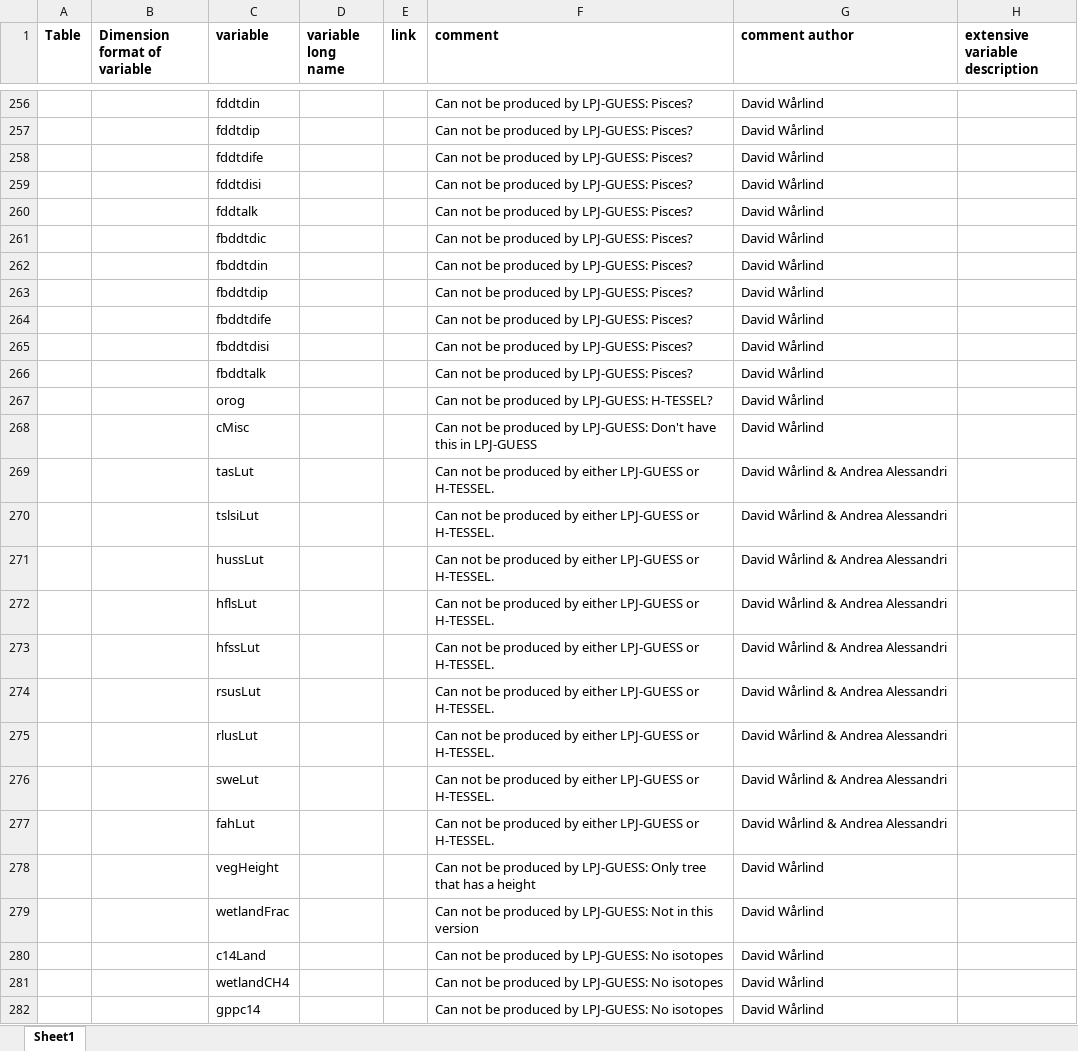
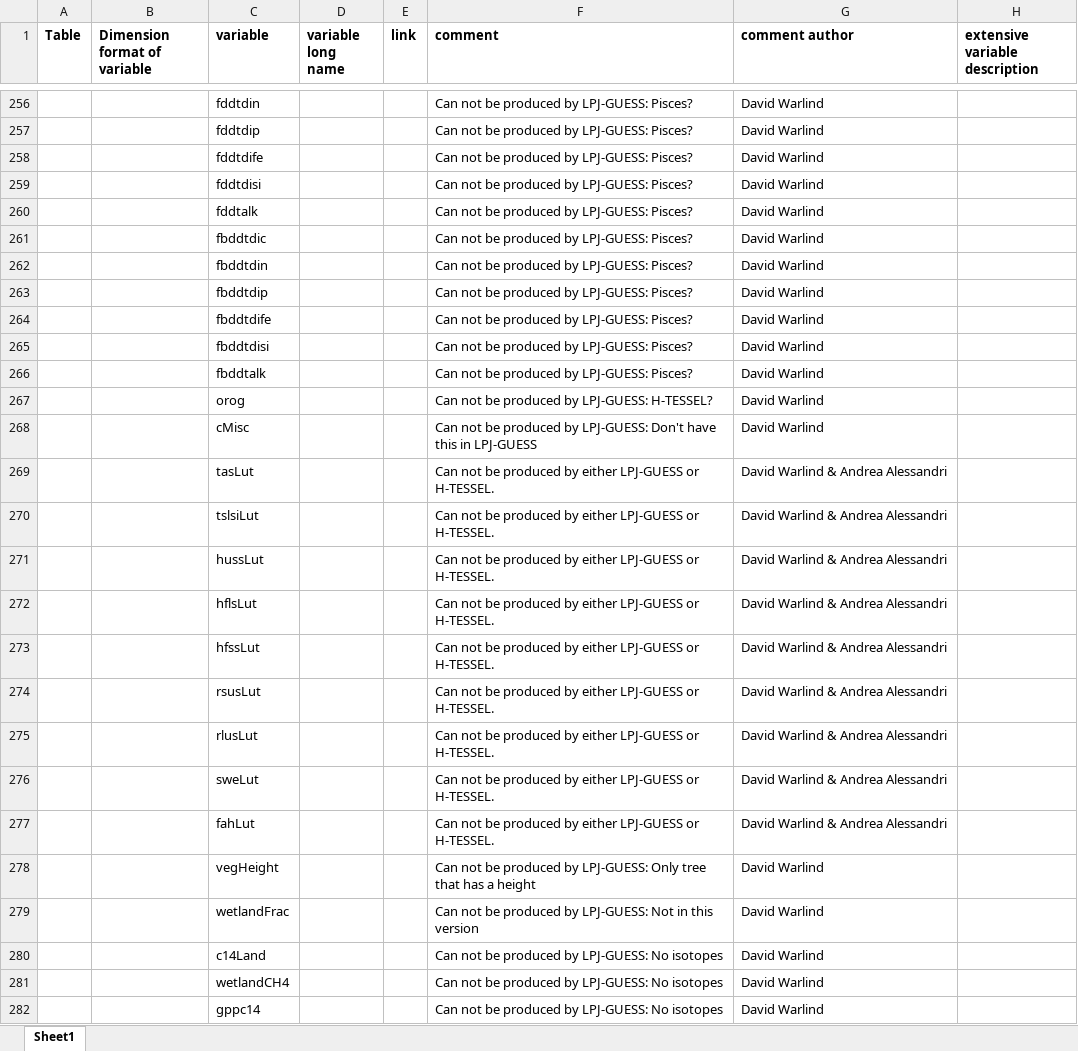
Before and after one commit to EC-Earth/ece2cmor3, an Excel workbook: ece2cmor3/resources/pre-list-of-ignored-cmpi6-requested-variables.xlsx, sheet Sheet1, drawn as a sheet; only a part is shown, gaps mark what is left out; values as stored, in another font and other column widths than the file's, no borders; the diff covers the shown part only; the diff names each change by its address in the sheet, - before the commit and + after, or states it on an @@ line.

```diff
--- a/ece2cmor3/resources/pre-list-of-ignored-cmpi6-requested-variables.xlsx (sheet Sheet1)
+++ b/ece2cmor3/resources/pre-list-of-ignored-cmpi6-requested-variables.xlsx (sheet Sheet1)
-G256:G268 (comment author): David Wårlind
+G256:G268 (comment author): David Warlind
-G269:G277 (comment author): David Wårlind & Andrea Alessandri
+G269:G277 (comment author): David Warlind & Andrea Alessandri
-G278:G282 (comment author): David Wårlind
+G278:G282 (comment author): David Warlind
```
Also changed, not shown: 108 edited cells elsewhere in this sheet, ece2cmor3/resources/list-of-identified-missing-cmpi6-requested-variables.xlsx, ece2cmor3/resources/list-of-ignored-cmpi6-requested-variables.xlsx, 3 other files.
